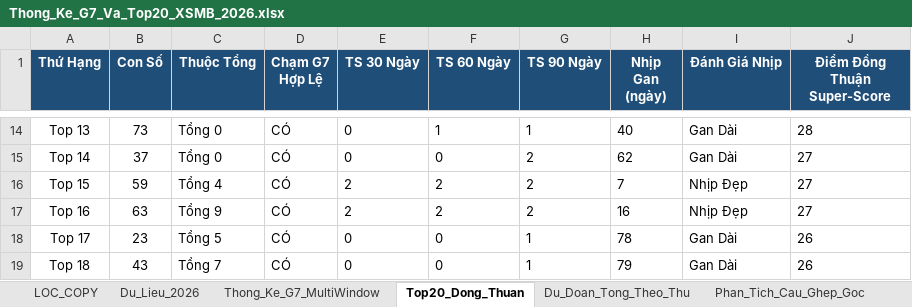
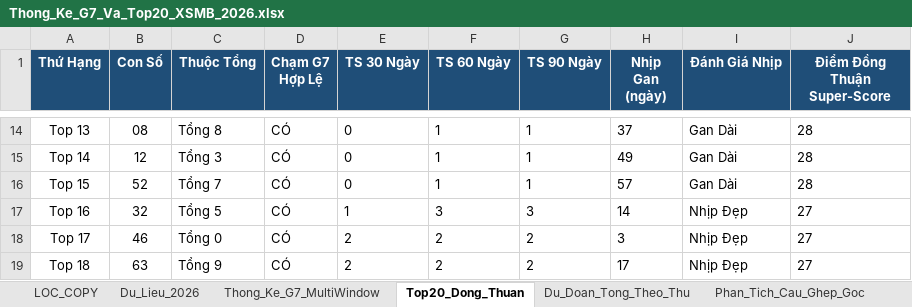
Before and after one commit to happiness2286-dot/67up97, an Excel workbook: Thong_Ke_G7_Va_Top20_XSMB_2026.xlsx, sheet Top20_Dong_Thuan, drawn as a sheet; only a part is shown, gaps mark what is left out; values as stored, in another font and other column widths than the file's, no borders; the diff covers the shown part only; the diff names each change by its address in the sheet, - before the commit and + after, or states it on an @@ line.

```diff
--- a/Thong_Ke_G7_Va_Top20_XSMB_2026.xlsx (sheet Top20_Dong_Thuan)
+++ b/Thong_Ke_G7_Va_Top20_XSMB_2026.xlsx (sheet Top20_Dong_Thuan)
-B14 (Con Số): 73
+B14 (Con Số): 08
-C14 (Thuộc Tổng): Tổng 0
+C14 (Thuộc Tổng): Tổng 8
-H14 (Nhịp Gan (ngày)): 40
+H14 (Nhịp Gan (ngày)): 37
-B15 (Con Số): 37
+B15 (Con Số): 12
-C15 (Thuộc Tổng): Tổng 0
+C15 (Thuộc Tổng): Tổng 3
-F15 (TS 60 Ngày): 0
+F15 (TS 60 Ngày): 1
-G15:G16 (TS 90 Ngày): 2
+G15:G16 (TS 90 Ngày): 1
-H15 (Nhịp Gan (ngày)): 62
+H15 (Nhịp Gan (ngày)): 49
-J15:J16 (Điểm Đồng Thuận Super-Score): 27
+J15:J16 (Điểm Đồng Thuận Super-Score): 28
-B16 (Con Số): 59
+B16 (Con Số): 52
-C16 (Thuộc Tổng): Tổng 4
+C16 (Thuộc Tổng): Tổng 7
-E16 (TS 30 Ngày): 2
+E16 (TS 30 Ngày): 0
-F16 (TS 60 Ngày): 2
+F16 (TS 60 Ngày): 1
-H16 (Nhịp Gan (ngày)): 7
+H16 (Nhịp Gan (ngày)): 57
-I16 (Đánh Giá Nhịp): Nhịp Đẹp
+I16 (Đánh Giá Nhịp): Gan Dài
-B17 (Con Số): 63
+B17 (Con Số): 32
-C17 (Thuộc Tổng): Tổng 9
+C17 (Thuộc Tổng): Tổng 5
-E17 (TS 30 Ngày): 2
+E17 (TS 30 Ngày): 1
-F17 (TS 60 Ngày): 2
+F17 (TS 60 Ngày): 3
-G17 (TS 90 Ngày): 2
+G17 (TS 90 Ngày): 3
-H17 (Nhịp Gan (ngày)): 16
+H17 (Nhịp Gan (ngày)): 14
-B18 (Con Số): 23
+B18 (Con Số): 46
-C18 (Thuộc Tổng): Tổng 5
+C18 (Thuộc Tổng): Tổng 0
-E18:E19 (TS 30 Ngày): 0
+E18:E19 (TS 30 Ngày): 2
-F18:F19 (TS 60 Ngày): 0
+F18:F19 (TS 60 Ngày): 2
-G18:G19 (TS 90 Ngày): 1
+G18:G19 (TS 90 Ngày): 2
-H18 (Nhịp Gan (ngày)): 78
+H18 (Nhịp Gan (ngày)): 3
-I18:I19 (Đánh Giá Nhịp): Gan Dài
+I18:I19 (Đánh Giá Nhịp): Nhịp Đẹp
-J18:J19 (Điểm Đồng Thuận Super-Score): 26
+J18:J19 (Điểm Đồng Thuận Super-Score): 27
-B19 (Con Số): 43
+B19 (Con Số): 63
-C19 (Thuộc Tổng): Tổng 7
+C19 (Thuộc Tổng): Tổng 9
-H19 (Nhịp Gan (ngày)): 79
+H19 (Nhịp Gan (ngày)): 17
```
Also changed, not shown: 68 edited cells elsewhere in this sheet, sheet Lich_Su_Nuoi_Khung_3Ngay, sheet Dan_Ha_So_Nhip_Vang, sheet Thong_Ke_Nang_Cao_G7, sheet Du_Lieu_2026, sheet Du_Doan_Tong_Theo_Thu, sheet Thong_Ke_Dau_Duoi, 2 more sheets, 6 other files.
